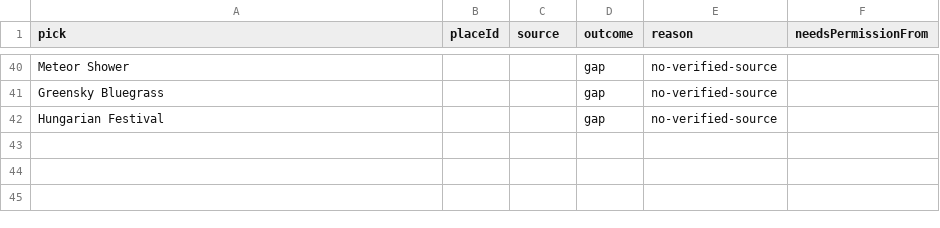
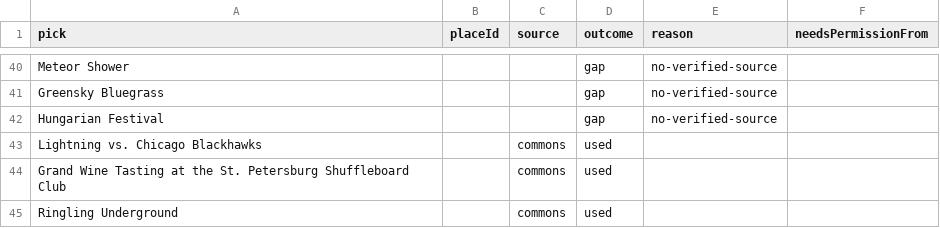
Before and after one commit to wallstreethyena/Wayfind, a CSV file: data/guide-pick-photos/_reports/trending-in-florida-this-week-nov-2-2026.csv, drawn as a sheet; only a part is shown, gaps mark what is left out; the diff names each change by its address in the sheet, - before the commit and + after, or states it on an @@ line.

```diff
--- a/data/guide-pick-photos/_reports/trending-in-florida-this-week-nov-2-2026.csv
+++ b/data/guide-pick-photos/_reports/trending-in-florida-this-week-nov-2-2026.csv
+row 43: Lightning vs. Chicago Blackhawks |  | commons | used
+row 44: Grand Wine Tasting at the St. Petersburg Shuffleboard Club |  | commons | used
+row 45: Ringling Underground |  | commons | used
```
Also changed, not shown: data/guide-pick-photos/_reports/florida-santa-and-christmas-trains-2026.csv, data/guide-pick-photos/_reports/florida-thanksgiving-weekend-2026.csv, 56 other files.
